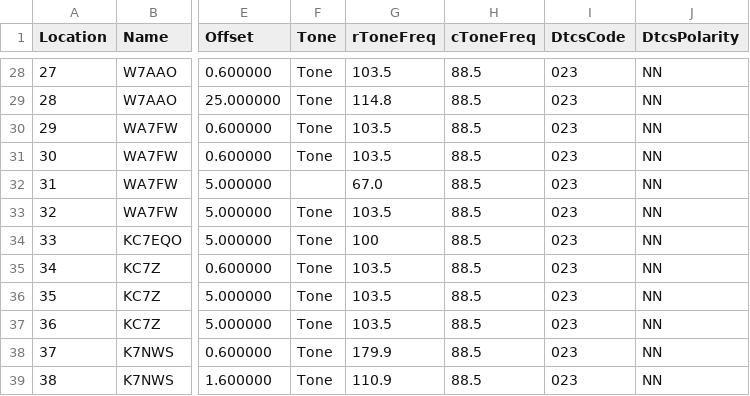
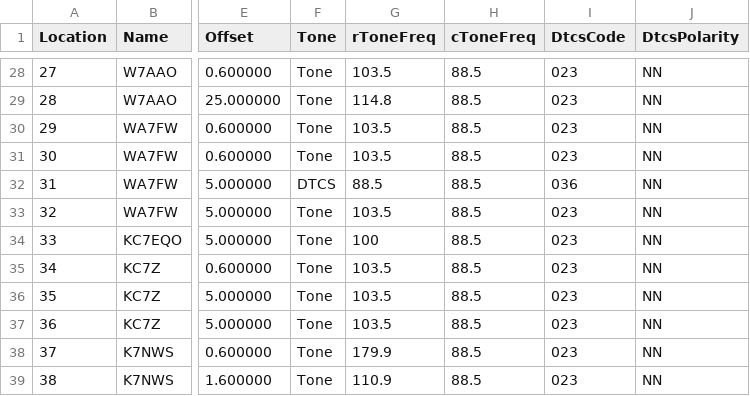
Before and after one commit to QCaudron/repeater_roundabout, a CSV file: assets/programming_files/rr_frequencies.csv, drawn as a sheet; only a part is shown, gaps mark what is left out; the diff names each change by its address in the sheet, - before the commit and + after, or states it on an @@ line.

```diff
--- a/assets/programming_files/rr_frequencies.csv
+++ b/assets/programming_files/rr_frequencies.csv
-F32 (Tone): (empty)
+F32 (Tone): DTCS
-G32 (rToneFreq): 67.0
+G32 (rToneFreq): 88.5
-I32 (DtcsCode): 023
+I32 (DtcsCode): 036
```
Also changed, not shown: assets/programming_files/all_rr_frequencies.csv, assets/programming_files/icom.csv, 4 other files.
